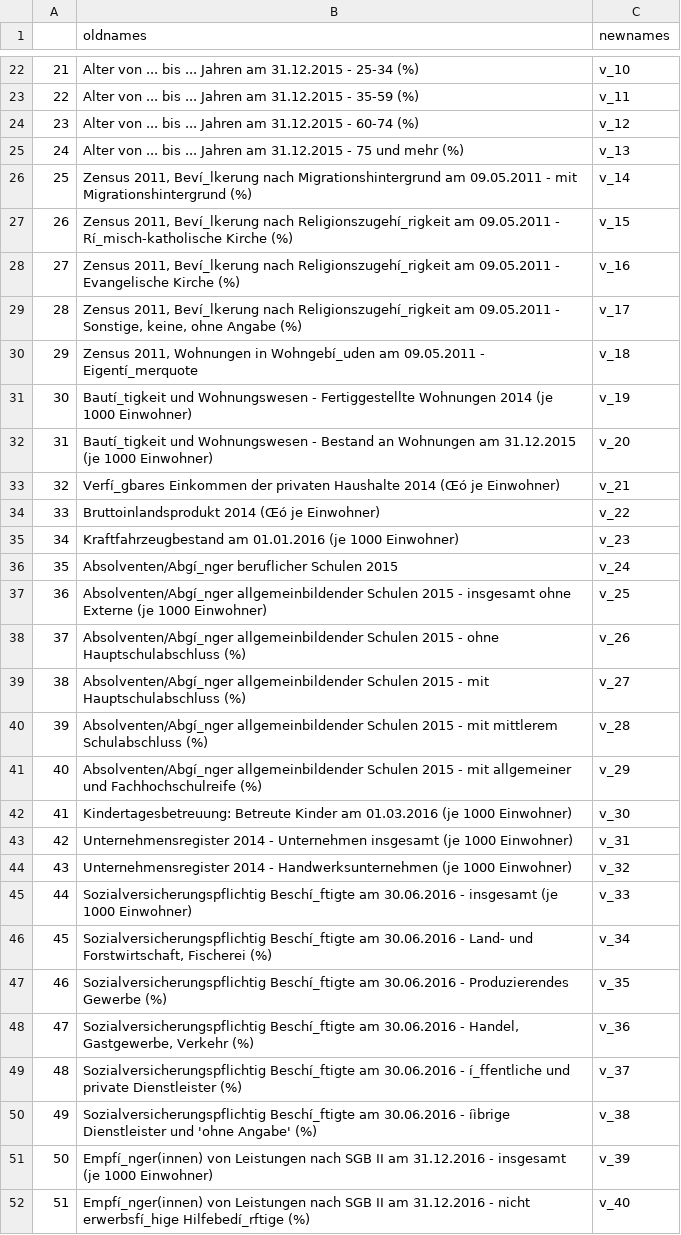
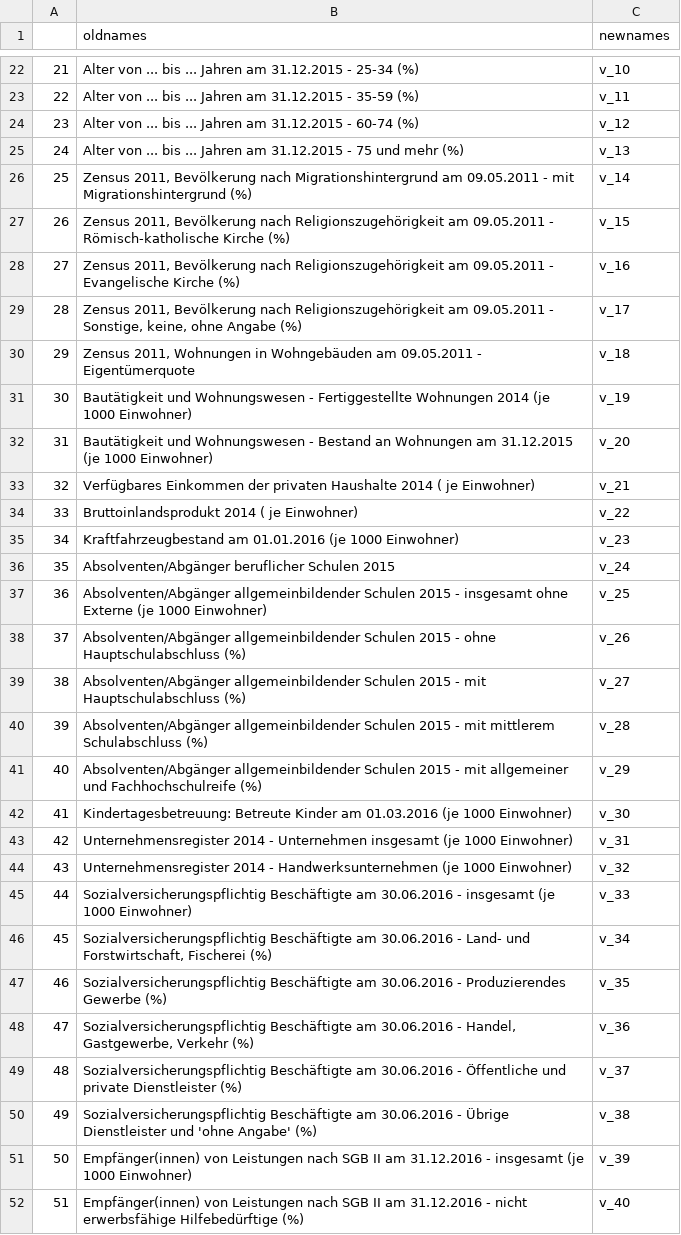
Before and after one commit to PMSchulze/German-MP-Twitter, a CSV file: data/colnames_table.csv, drawn as a sheet; only a part is shown, gaps mark what is left out; the diff covers the shown part only; the diff names each change by its address in the sheet, - before the commit and + after, or states it on an @@ line.

Commit message:
add new column and drop NAs

```diff
--- a/data/colnames_table.csv
+++ b/data/colnames_table.csv
-B26 (oldnames): Zensus 2011, Beví_lkerung nach Migrationshintergrund…
+B26 (oldnames): Zensus 2011, Bevölkerung nach Migrationshintergrund…
-B27 (oldnames): Zensus 2011, Beví_lkerung nach Religionszugehí_rigkeit am 09.05.2011 - Rí_misch-katholische Kirche (%)
+B27 (oldnames): Zensus 2011, Bevölkerung nach Religionszugehörigkeit am 09.05.2011 - Römisch-katholische Kirche (%)
-B28 (oldnames): Zensus 2011, Beví_lkerung nach Religionszugehí_rigkeit am 09.05.2011…
+B28 (oldnames): Zensus 2011, Bevölkerung nach Religionszugehörigkeit am 09.05.2011…
-B29 (oldnames): Zensus 2011, Beví_lkerung nach Religionszugehí_rigkeit am 09.05.2011…
+B29 (oldnames): Zensus 2011, Bevölkerung nach Religionszugehörigkeit am 09.05.2011…
-B30 (oldnames): …Wohnungen in Wohngebí_uden am 09.05.2011 - Eigentí_merquote
+B30 (oldnames): …Wohnungen in Wohngebäuden am 09.05.2011 - Eigentümerquote
-B31 (oldnames): Bautí_tigkeit und Wohnungswesen…
+B31 (oldnames): Bautätigkeit und Wohnungswesen…
-B32 (oldnames): Bautí_tigkeit und Wohnungswesen…
+B32 (oldnames): Bautätigkeit und Wohnungswesen…
-B33 (oldnames): Verfí_gbares Einkommen der privaten Haushalte 2014 (Œó je Einwohner)
+B33 (oldnames): Verfügbares Einkommen der privaten Haushalte 2014 ( je Einwohner)
-B34 (oldnames): Bruttoinlandsprodukt 2014 (Œó je Einwohner)
+B34 (oldnames): Bruttoinlandsprodukt 2014 ( je Einwohner)
-B36 (oldnames): Absolventen/Abgí_nger beruflicher Schulen…
+B36 (oldnames): Absolventen/Abgänger beruflicher Schulen…
-B37 (oldnames): Absolventen/Abgí_nger allgemeinbildender Schulen…
+B37 (oldnames): Absolventen/Abgänger allgemeinbildender Schulen…
-B38 (oldnames): Absolventen/Abgí_nger allgemeinbildender Schulen…
+B38 (oldnames): Absolventen/Abgänger allgemeinbildender Schulen…
-B39 (oldnames): Absolventen/Abgí_nger allgemeinbildender Schulen…
+B39 (oldnames): Absolventen/Abgänger allgemeinbildender Schulen…
-B40 (oldnames): Absolventen/Abgí_nger allgemeinbildender Schulen…
+B40 (oldnames): Absolventen/Abgänger allgemeinbildender Schulen…
-B41 (oldnames): Absolventen/Abgí_nger allgemeinbildender Schulen…
+B41 (oldnames): Absolventen/Abgänger allgemeinbildender Schulen…
-B45 (oldnames): Sozialversicherungspflichtig Beschí_ftigte am 30.06.2016…
+B45 (oldnames): Sozialversicherungspflichtig Beschäftigte am 30.06.2016…
-B46 (oldnames): Sozialversicherungspflichtig Beschí_ftigte am 30.06.2016…
+B46 (oldnames): Sozialversicherungspflichtig Beschäftigte am 30.06.2016…
-B47 (oldnames): Sozialversicherungspflichtig Beschí_ftigte am 30.06.2016…
+B47 (oldnames): Sozialversicherungspflichtig Beschäftigte am 30.06.2016…
-B48 (oldnames): Sozialversicherungspflichtig Beschí_ftigte am 30.06.2016…
+B48 (oldnames): Sozialversicherungspflichtig Beschäftigte am 30.06.2016…
-B49 (oldnames): Sozialversicherungspflichtig Beschí_ftigte am 30.06.2016 - í_ffentliche und private…
+B49 (oldnames): Sozialversicherungspflichtig Beschäftigte am 30.06.2016 - Öffentliche und private…
-B50 (oldnames): Sozialversicherungspflichtig Beschí_ftigte am 30.06.2016 - íìbrige Dienstleister und…
+B50 (oldnames): Sozialversicherungspflichtig Beschäftigte am 30.06.2016 - Übrige Dienstleister und…
-B51 (oldnames): Empfí_nger(innen) von Leistungen…
+B51 (oldnames): Empfänger(innen) von Leistungen…
-B52 (oldnames): Empfí_nger(innen) von Leistungen nach SGB II am 31.12.2016 - nicht erwerbsfí_hige Hilfebedí_rftige (%)
+B52 (oldnames): Empfänger(innen) von Leistungen nach SGB II am 31.12.2016 - nicht erwerbsfähige Hilfebedürftige (%)
```
Also changed, not shown: 1 added row and 14 edited cells elsewhere in this file, 1 other file.
